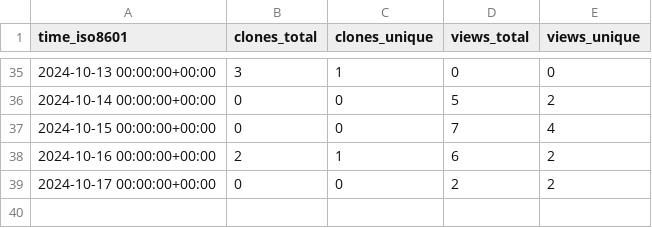
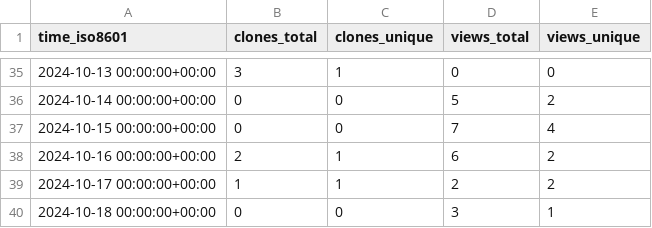
Before and after one commit to legorovers/pirover_simulator, a CSV file: legorovers/pirover_simulator/ghrs-data/views_clones_aggregate.csv, drawn as a sheet; only a part is shown, gaps mark what is left out.

```diff
--- a/legorovers/pirover_simulator/ghrs-data/views_clones_aggregate.csv
+++ b/legorovers/pirover_simulator/ghrs-data/views_clones_aggregate.csv
@@ -38,2 +38,3 @@ time_iso8601,clones_total,clones_unique,views_total,views_unique
 2024-10-16 00:00:00+00:00,2,1,6,2
-2024-10-17 00:00:00+00:00,0,0,2,2
+2024-10-17 00:00:00+00:00,1,1,2,2
+2024-10-18 00:00:00+00:00,0,0,3,1
```
Also changed, not shown: 1 other file.
